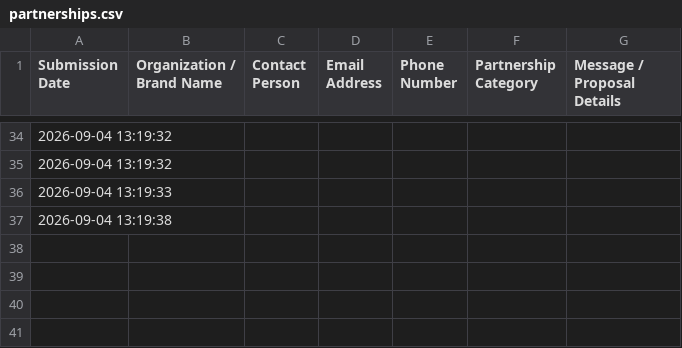
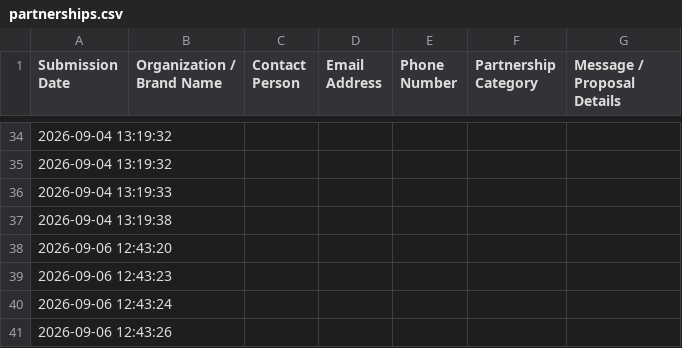
Before and after one commit to alitacodes/MATRIMAA, a CSV file: frontend/partnerships.csv, drawn as a sheet; only a part is shown, gaps mark what is left out; the diff names each change by its address in the sheet, - before the commit and + after, or states it on an @@ line.

```diff
--- a/frontend/partnerships.csv
+++ b/frontend/partnerships.csv
+row 38: 2026-09-06 12:43:20
+row 39: 2026-09-06 12:43:23
+row 40: 2026-09-06 12:43:24
+row 41: 2026-09-06 12:43:26
```
Also changed, not shown: 4 other files.
